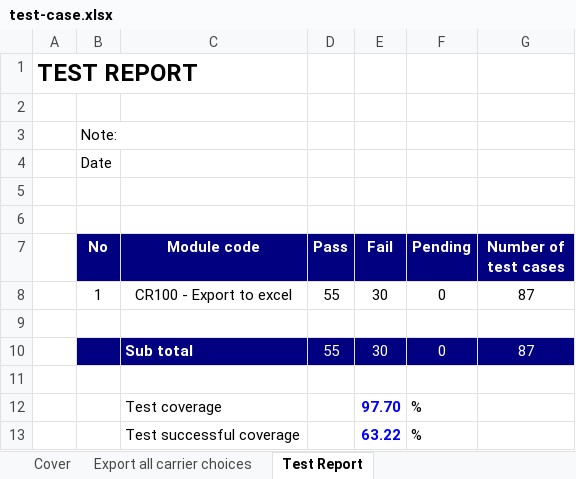
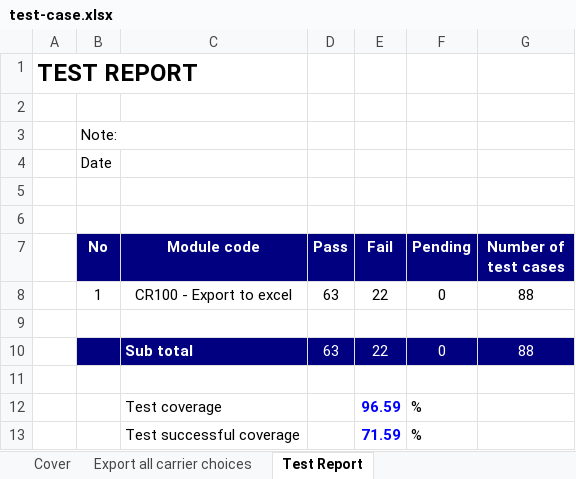
Before and after one commit to hoanghui/CuaHangDoChoi, an Excel workbook: test-case.xlsx, sheet Test Report, drawn as a sheet; values as stored, in another font and other column widths than the file's, no borders; removed rows and columns are numbered as before the commit, all else as after; the diff names each change by its address in the sheet, - before the commit and + after, or states it on an @@ line.

Commit message:
Update test case

```diff
--- a/test-case.xlsx (sheet Test Report)
+++ b/test-case.xlsx (sheet Test Report)
-D8 (Pass): 55
+D8 (Pass): 63
-E8 (Fail): 30
+E8 (Fail): 22
-G8 (Number of test cases): 87
+G8 (Number of test cases): 88
-row 10:  |  | Sub total | 55 | 30 | 0 | 87
+row 10:  |  | Sub total | 63 | 22 | 0 | 88
-E12 (Fail): 97.70
+E12 (Fail): 96.59
-E13 (Fail): 63.22
+E13 (Fail): 71.59
```
Also changed, not shown: sheet Export all carrier choices.
